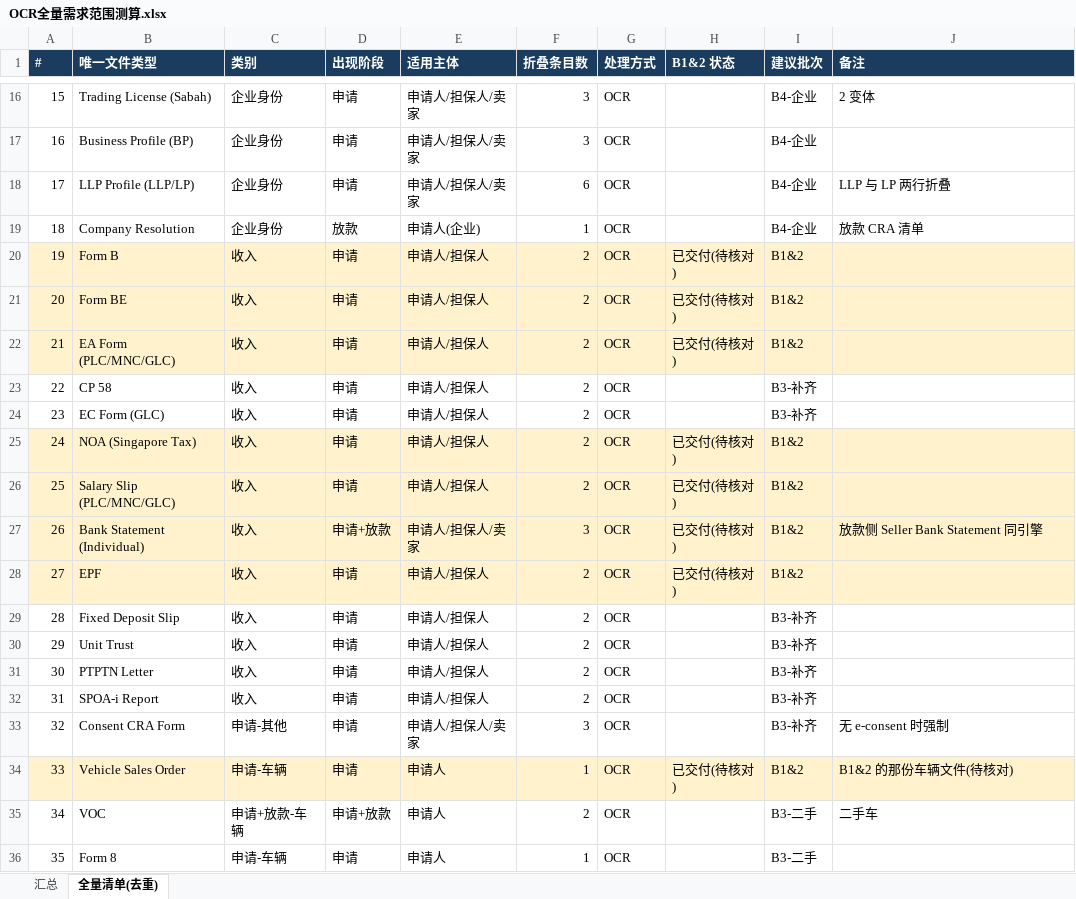
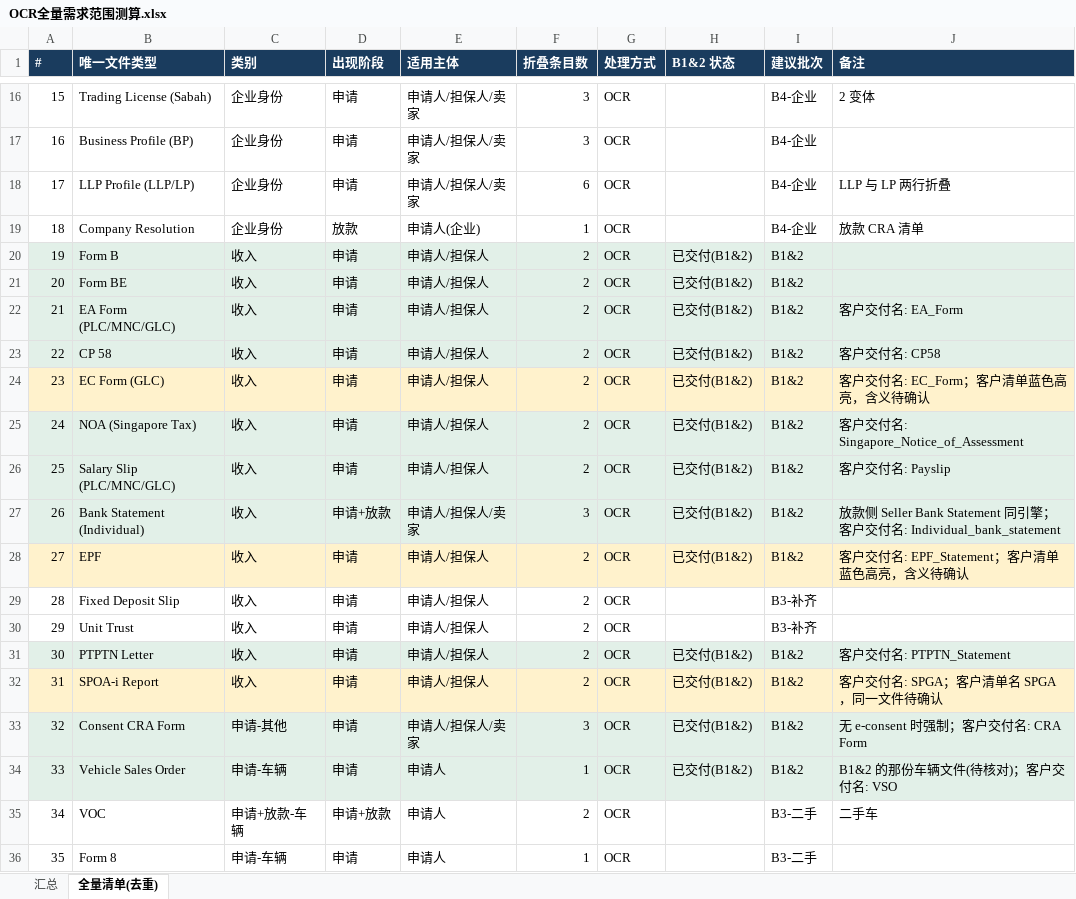
Before and after one commit to rxy323-max/HLB-, an Excel workbook: 06_放款/OCR全量需求范围测算.xlsx, sheet 全量清单(去重), drawn as a sheet; only a part is shown, gaps mark what is left out; values as stored, in another font and other column widths than the file's, no borders; the diff covers the shown part only; the diff names each change by its address in the sheet, - before the commit and + after, or states it on an @@ line.

```diff
--- a/06_放款/OCR全量需求范围测算.xlsx (sheet 全量清单(去重))
+++ b/06_放款/OCR全量需求范围测算.xlsx (sheet 全量清单(去重))
-A20:J22 fill: #FFF2CC
+A20:J22 fill: #E2F0E8
-H20:H22 (B1&2 状态): 已交付(待核对)
+H20:H22 (B1&2 状态): 已交付(B1&2)
-J22 (备注): (empty)
+J22 (备注): 客户交付名: EA_Form
-A23:J23 fill: none
+A23:J23 fill: #E2F0E8
-H23:H24 (B1&2 状态): (empty)
+H23:H24 (B1&2 状态): 已交付(B1&2)
-I23:I24 (建议批次): B3-补齐
+I23:I24 (建议批次): B1&2
-J23 (备注): (empty)
+J23 (备注): 客户交付名: CP58
-A24:J24 fill: none
+A24:J24 fill: #FFF2CC
-J24 (备注): (empty)
+J24 (备注): 客户交付名: EC_Form；客户清单蓝色高亮，含义待确认
-A25:J27 fill: #FFF2CC
+A25:J27 fill: #E2F0E8
-H25:H28 (B1&2 状态): 已交付(待核对)
+H25:H28 (B1&2 状态): 已交付(B1&2)
-J25 (备注): (empty)
+J25 (备注): 客户交付名: Singapore_Notice_of_Assessment
-J26 (备注): (empty)
+J26 (备注): 客户交付名: Payslip
-J27 (备注): …引擎
+J27 (备注): …引擎；客户交付名: Individual_bank_statement
-J28 (备注): (empty)
+J28 (备注): 客户交付名: EPF_Statement；客户清单蓝色高亮，含义待确认
-A31:J31 fill: none
+A31:J31 fill: #E2F0E8
-H31:H33 (B1&2 状态): (empty)
+H31:H33 (B1&2 状态): 已交付(B1&2)
-I31:I33 (建议批次): B3-补齐
+I31:I33 (建议批次): B1&2
-J31 (备注): (empty)
+J31 (备注): 客户交付名: PTPTN_Statement
-A32:J32 fill: none
+A32:J32 fill: #FFF2CC
-J32 (备注): (empty)
+J32 (备注): 客户交付名: SPGA；客户清单名 SPGA，同一文件待确认
-A33:J33 fill: none
+A33:J33 fill: #E2F0E8
-J33 (备注): 无 e-consent 时强制
+J33 (备注): 无 e-consent 时强制；客户交付名: CRA Form
-A34:J34 fill: #FFF2CC
+A34:J34 fill: #E2F0E8
-H34 (B1&2 状态): 已交付(待核对)
+H34 (B1&2 状态): 已交付(B1&2)
-J34 (备注): B1&2 的那份车辆文件(待核对)
+J34 (备注): B1&2 的那份车辆文件(待核对)；客户交付名: VSO
```
Also changed, not shown: 20 edited cells and cell formats elsewhere in this sheet, sheet 汇总.
